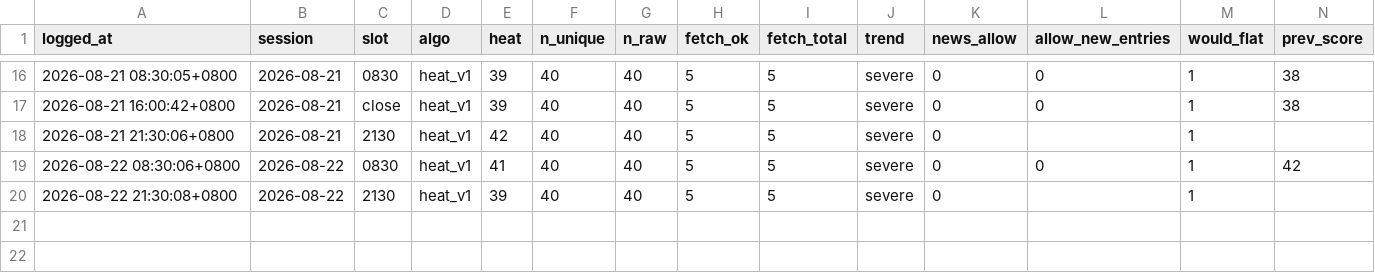
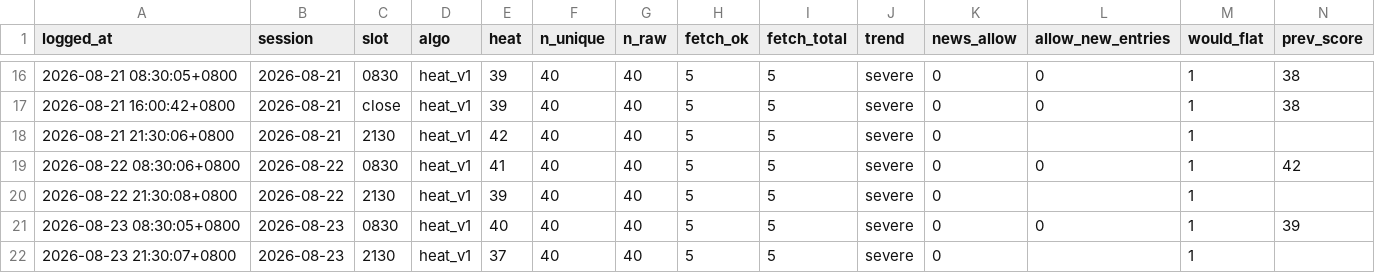
Before and after one commit to kendottv/trade, a CSV file: snr_backtest/paper/news_journal.csv, drawn as a sheet; only a part is shown, gaps mark what is left out; rows hold the shown columns only; the diff names each change by its address in the sheet, - before the commit and + after, or states it on an @@ line.

```diff
--- a/snr_backtest/paper/news_journal.csv
+++ b/snr_backtest/paper/news_journal.csv
+row 21: 2026-08-23 08:30:05+0800 | 2026-08-23 | 0830 | heat_v1 | 40 | 40 | 40 | 5 | 5 | severe | 0 | 0 | 1 | 39
+row 22: 2026-08-23 21:30:07+0800 | 2026-08-23 | 2130 | heat_v1 | 37 | 40 | 40 | 5 | 5 | severe | 0 |  | 1
```
Also changed, not shown: 4 other files.
